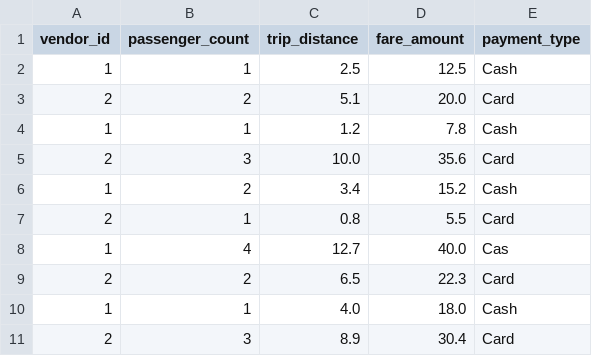
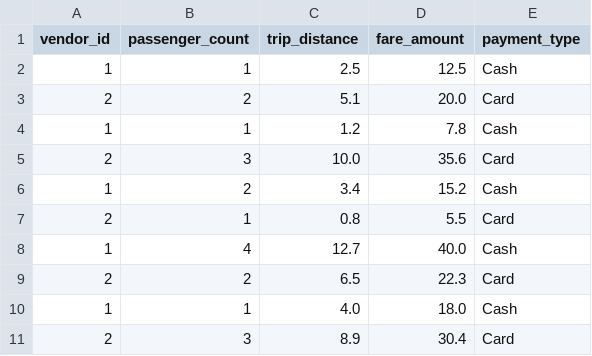
Before and after one commit to Aiswarya1511/CODTECH-Internship, a CSV file: dataset.csv, drawn as a sheet.

Commit message:
Fix typo in payment method in dataset.csv

```diff
--- a/dataset.csv
+++ b/dataset.csv
@@ -7,3 +7,3 @@ vendor_id,passenger_count,trip_distance,fare_amount,payment_type
 2,1,0.8,5.5,Card
-1,4,12.7,40.0,Cas
+1,4,12.7,40.0,Cash
 2,2,6.5,22.3,Card
```
